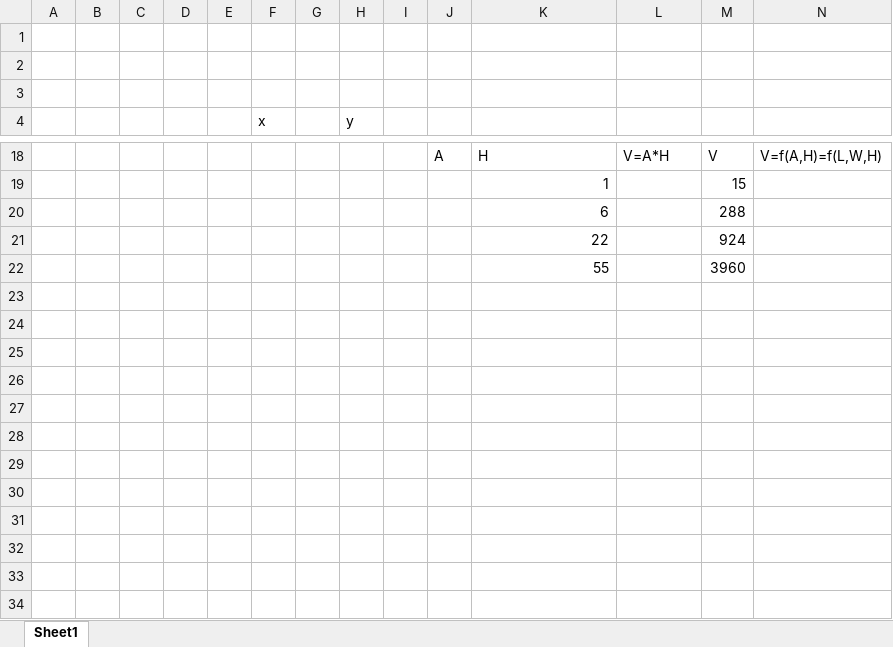
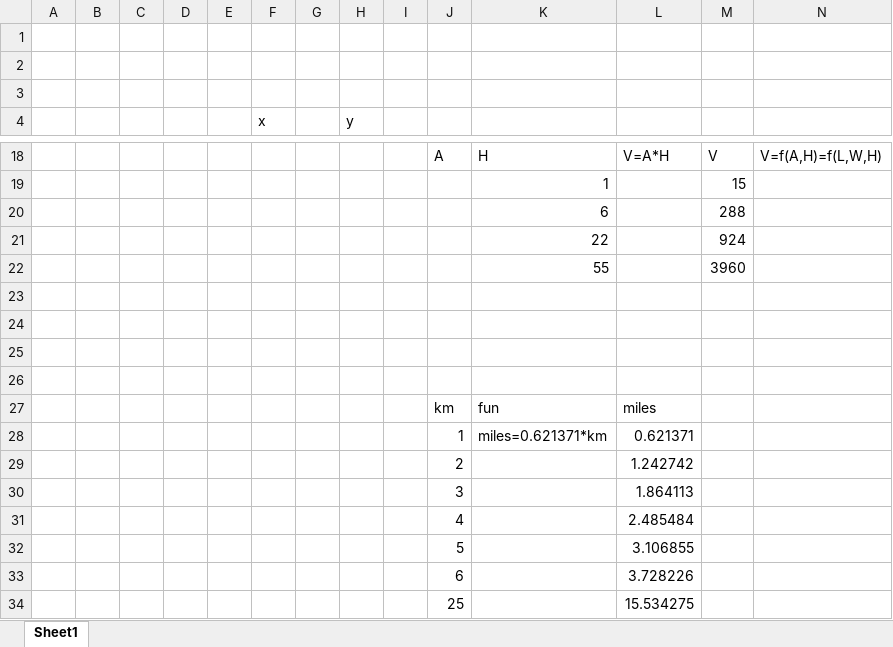
Before and after one commit to AungWinnHtut/POL, an Excel workbook: Excel/Function.xlsx, sheet Sheet1, drawn as a sheet; only a part is shown, gaps mark what is left out; values as stored, in another font and other column widths than the file's, no borders; rows hold the shown columns only; the diff names each change by its address in the sheet, - before the commit and + after, or states it on an @@ line.

```diff
--- a/Excel/Function.xlsx (sheet Sheet1)
+++ b/Excel/Function.xlsx (sheet Sheet1)
+row 23: (empty)
+row 24: (empty)
+row 25: (empty)
+row 26: (empty)
+row 27:  |  |  |  |  |  |  |  |  | km | fun | miles
+row 28:  |  |  |  |  |  |  |  |  | 1 | miles=0.621371*km | 0.621371
+row 29:  |  |  |  |  |  |  |  |  | 2 |  | 1.242742
+row 30:  |  |  |  |  |  |  |  |  | 3 |  | 1.864113
+row 31:  |  |  |  |  |  |  |  |  | 4 |  | 2.485484
+row 32:  |  |  |  |  |  |  |  |  | 5 |  | 3.106855
+row 33:  |  |  |  |  |  |  |  |  | 6 |  | 3.728226
+row 34:  |  |  |  |  |  |  |  |  | 25 |  | 15.534275
```
Also changed, not shown: 57 other files.
